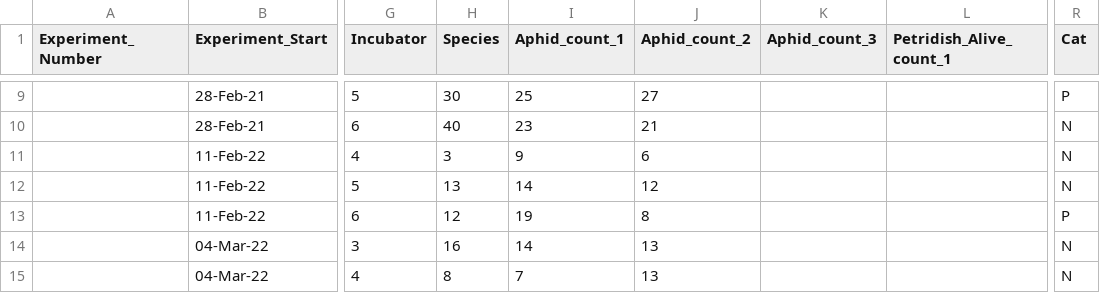
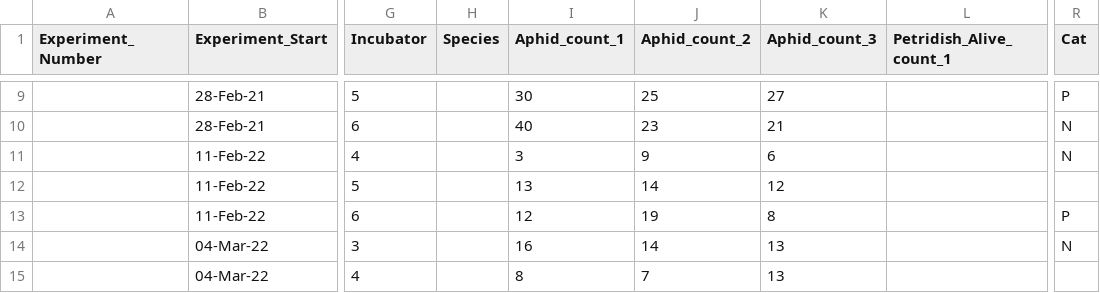
Before and after one commit to Cuddington-Lab/thermal-experiments, a CSV file: dataset_autocorrelation_aphids.csv, drawn as a sheet; only a part is shown, gaps mark what is left out; the diff covers the shown part only; the diff names each change by its address in the sheet, - before the commit and + after, or states it on an @@ line.

```diff
--- a/dataset_autocorrelation_aphids.csv
+++ b/dataset_autocorrelation_aphids.csv
-H9 (Species): 30
+H9 (Species): (empty)
-I9 (Aphid_count_1): 25
+I9 (Aphid_count_1): 30
-J9 (Aphid_count_2): 27
+J9 (Aphid_count_2): 25
-K9 (Aphid_count_3): (empty)
+K9 (Aphid_count_3): 27
-H10 (Species): 40
+H10 (Species): (empty)
-I10 (Aphid_count_1): 23
+I10 (Aphid_count_1): 40
-J10 (Aphid_count_2): 21
+J10 (Aphid_count_2): 23
-K10 (Aphid_count_3): (empty)
+K10 (Aphid_count_3): 21
-H11 (Species): 3
+H11 (Species): (empty)
-I11 (Aphid_count_1): 9
+I11 (Aphid_count_1): 3
-J11 (Aphid_count_2): 6
+J11 (Aphid_count_2): 9
-K11 (Aphid_count_3): (empty)
+K11 (Aphid_count_3): 6
-H12 (Species): 13
+H12 (Species): (empty)
-I12 (Aphid_count_1): 14
+I12 (Aphid_count_1): 13
-J12 (Aphid_count_2): 12
+J12 (Aphid_count_2): 14
-K12 (Aphid_count_3): (empty)
+K12 (Aphid_count_3): 12
-R12 (Cat): N
+R12 (Cat): (empty)
-H13 (Species): 12
+H13 (Species): (empty)
-I13 (Aphid_count_1): 19
+I13 (Aphid_count_1): 12
-J13 (Aphid_count_2): 8
+J13 (Aphid_count_2): 19
-K13 (Aphid_count_3): (empty)
+K13 (Aphid_count_3): 8
-H14 (Species): 16
+H14 (Species): (empty)
-I14 (Aphid_count_1): 14
+I14 (Aphid_count_1): 16
-J14 (Aphid_count_2): 13
+J14 (Aphid_count_2): 14
-K14:K15 (Aphid_count_3): (empty)
+K14:K15 (Aphid_count_3): 13
-H15 (Species): 8
+H15 (Species): (empty)
-I15 (Aphid_count_1): 7
+I15 (Aphid_count_1): 8
-J15 (Aphid_count_2): 13
+J15 (Aphid_count_2): 7
-R15 (Cat): N
+R15 (Cat): (empty)
```
Also changed, not shown: 135 edited cells elsewhere in this file.
